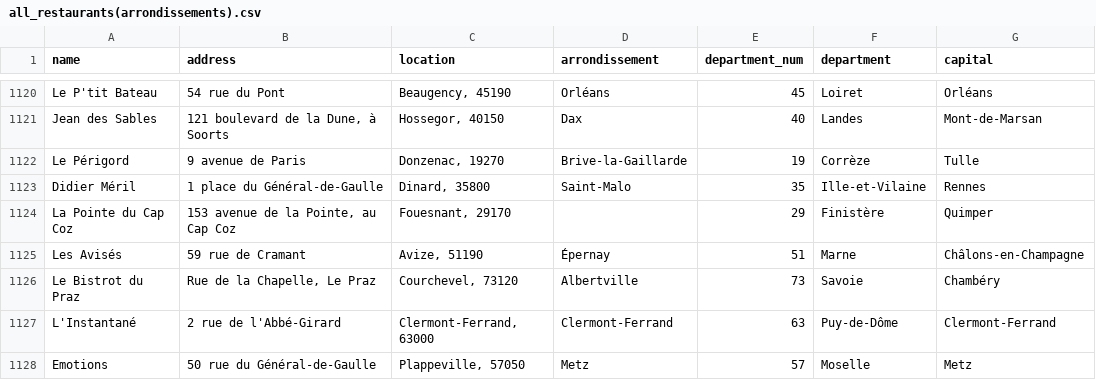
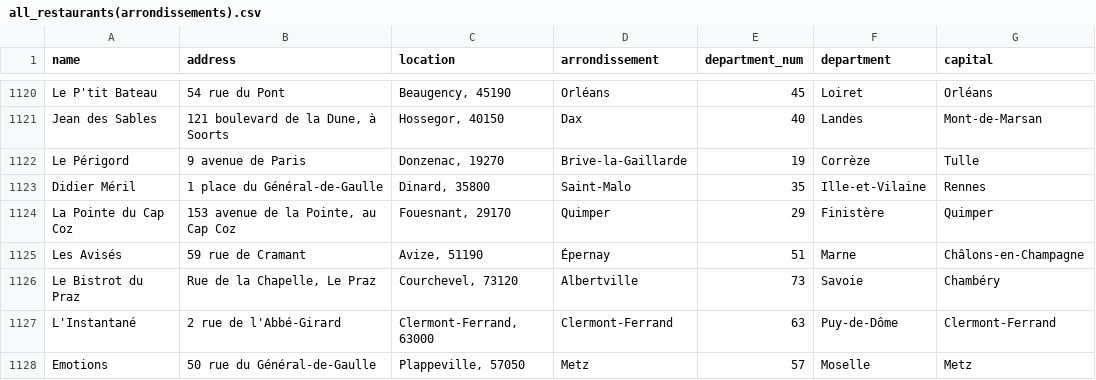
Before and after one commit to pineapple-bois/Michelin_App_Development, a CSV file: assets/data/2026/all_restaurants(arrondissements).csv (was assets/data/all_restaurants(arrondissements).csv), drawn as a sheet; only a part is shown, gaps mark what is left out; the diff covers the shown part only; the diff names each change by its address in the sheet, - before the commit and + after, or states it on an @@ line.

```diff
--- a/assets/data/all_restaurants(arrondissements).csv
+++ b/assets/data/2026/all_restaurants(arrondissements).csv
-D1124 (arrondissement): (empty)
+D1124 (arrondissement): Quimper
```
Also changed, not shown: 108 edited cells elsewhere in this file, 11 other files.
